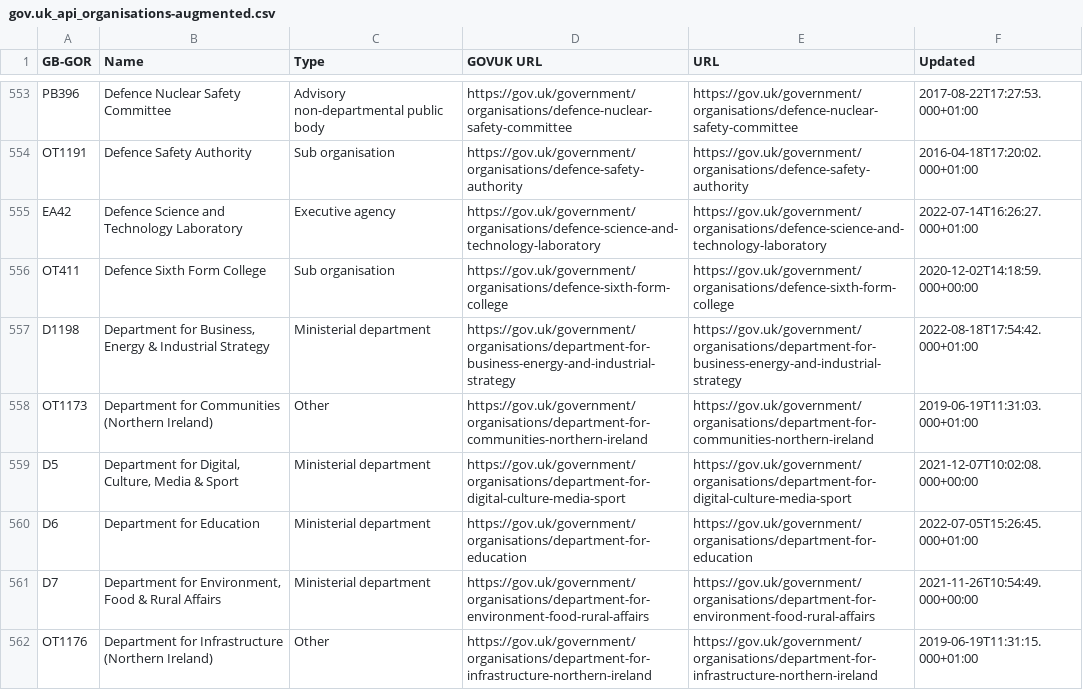
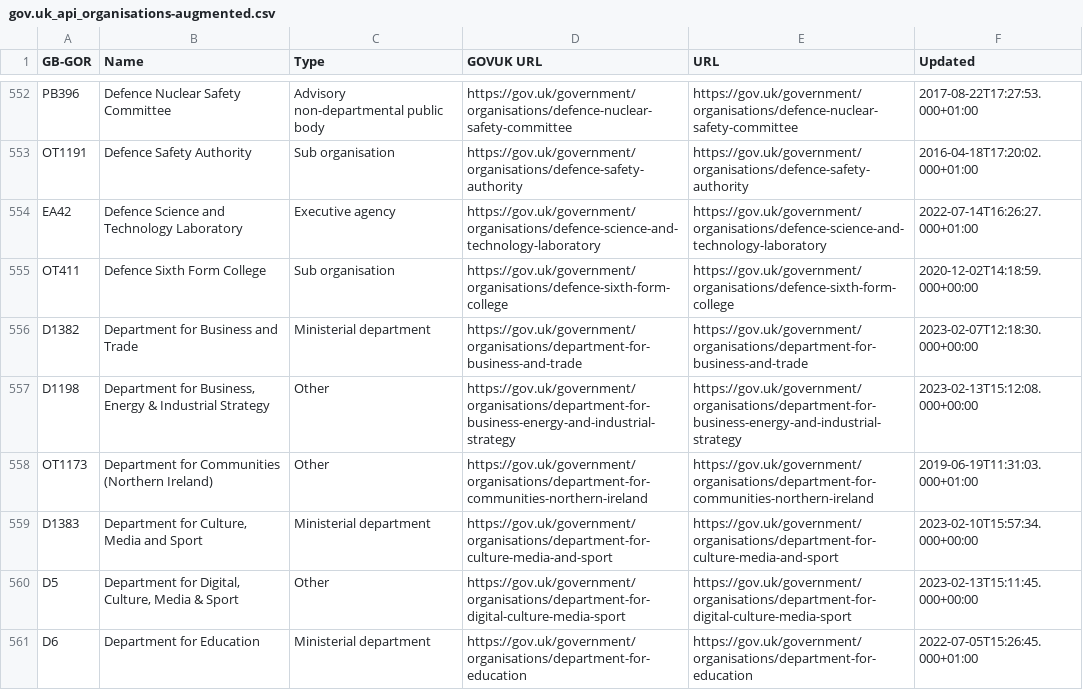
Before and after one commit to odileeds/uk-government-organisations, a CSV file: gov.uk_api_organisations-augmented.csv, drawn as a sheet; only a part is shown, gaps mark what is left out; the shorter side is filled out with more unchanged rows; the diff covers the shown part only.

```diff
--- a/gov.uk_api_organisations-augmented.csv
+++ b/gov.uk_api_organisations-augmented.csv
@@ -556,5 +555,7 @@ EA42,"Defence Science and Technology Laboratory",Executive agency,https://gov.uk
 OT411,"Defence Sixth Form College",Sub organisation,https://gov.uk/government/organisations/defence-sixth-form-college,https://gov.uk/government/organisations/defence-sixth-form-college,2020-12-02T14:18:59.000+00:00
-D1198,"Department for Business, Energy & Industrial Strategy",Ministerial department,https://gov.uk/government/organisations/department-for-business-energy-and-industrial-strategy,https://gov.uk/government/organisations/department-for-business-energy-and-industrial-strategy,2022-08-18T17:54:42.000+01:00
+D1382,"Department for Business and Trade",Ministerial department,https://gov.uk/government/organisations/department-for-business-and-trade,https://gov.uk/government/organisations/department-for-business-and-trade,2023-02-07T12:18:30.000+00:00
+D1198,"Department for Business, Energy & Industrial Strategy",Other,https://gov.uk/government/organisations/department-for-business-energy-and-industrial-strategy,https://gov.uk/government/organisations/department-for-business-energy-and-industrial-strategy,2023-02-13T15:12:08.000+00:00
 OT1173,"Department for Communities (Northern Ireland)",Other,https://gov.uk/government/organisations/department-for-communities-northern-ireland,https://gov.uk/government/organisations/department-for-communities-northern-ireland,2019-06-19T11:31:03.000+01:00
-D5,"Department for Digital, Culture, Media & Sport",Ministerial department,https://gov.uk/government/organisations/department-for-digital-culture-media-sport,https://gov.uk/government/organisations/department-for-digital-culture-media-sport,2021-12-07T10:02:08.000+00:00
+D1383,"Department for Culture, Media and Sport",Ministerial department,https://gov.uk/government/organisations/department-for-culture-media-and-sport,https://gov.uk/government/organisations/department-for-culture-media-and-sport,2023-02-10T15:57:34.000+00:00
+D5,"Department for Digital, Culture, Media & Sport",Other,https://gov.uk/government/organisations/department-for-digital-culture-media-sport,https://gov.uk/government/organisations/department-for-digital-culture-media-sport,2023-02-13T15:11:45.000+00:00
 D6,"Department for Education",Ministerial department,https://gov.uk/government/organisations/department-for-education,https://gov.uk/government/organisations/department-for-education,2022-07-05T15:26:45.000+01:00
```
Also changed, not shown: 4 added rows, 4 removed rows and 42 edited cells elsewhere in this file, gov.uk_api_organisations-augmented.tsv, gov.uk_government_organisations-augmented.csv, 6 other files.
